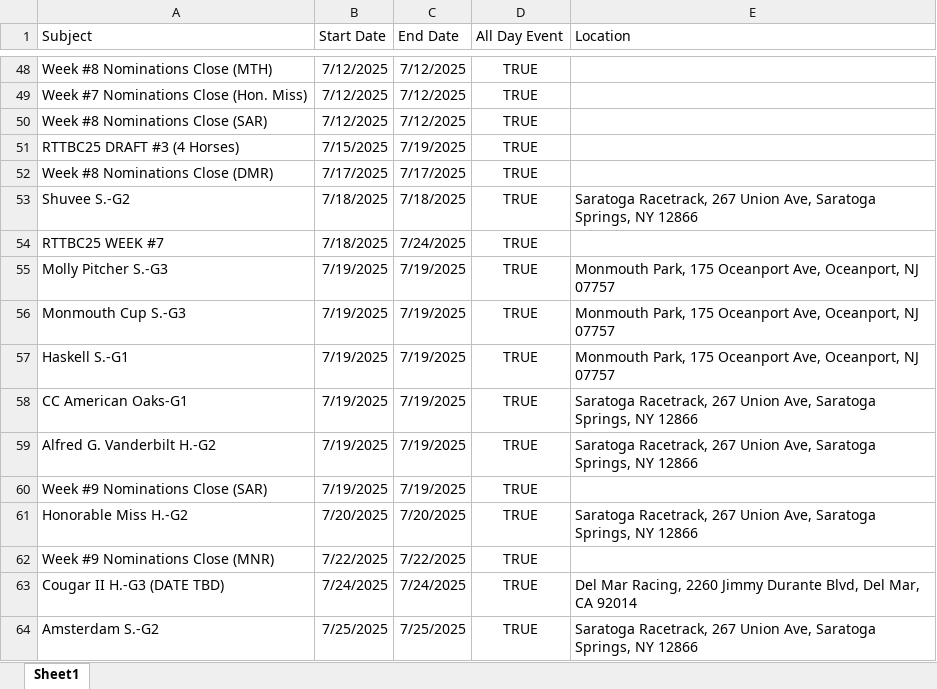
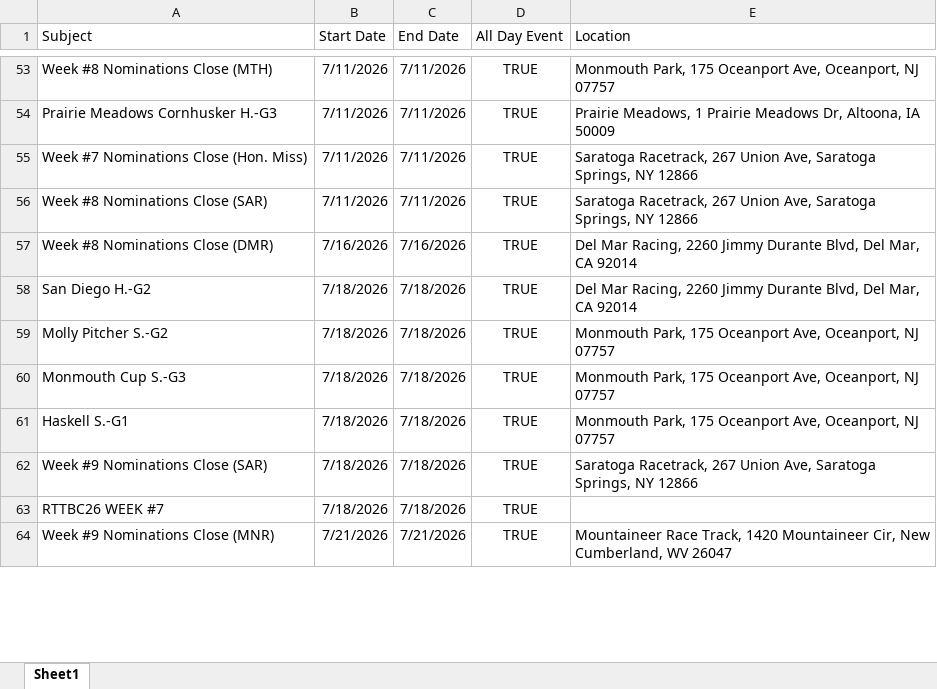
Before and after one commit to michael-m-casserly/gallop-racing, an Excel workbook: contests/rttbc26/RTTBC26-Schedule-for-Google-Calendar.xlsx, sheet Sheet1, drawn as a sheet; only a part is shown, gaps mark what is left out; values as stored, in another font and other column widths than the file's, no borders; removed rows and columns are numbered as before the commit, all else as after; the diff covers the shown part only; the diff names each change by its address in the sheet, - before the commit and + after, or states it on an @@ line.

Commit message:
Update Rules Accordion Display for RTTBC; RTTBC26 Week 1 Noms (SAR); Google Calendar Updates

```diff
--- a/contests/rttbc26/RTTBC26-Schedule-for-Google-Calendar.xlsx (sheet Sheet1)
+++ b/contests/rttbc26/RTTBC26-Schedule-for-Google-Calendar.xlsx (sheet Sheet1)
-B53 (Start Date): 7/12/2025
+B53 (Start Date): 7/11/2026
-C53 (End Date): 7/12/2025
+C53 (End Date): 7/11/2026
-E53 (Location): (empty)
+E53 (Location): Monmouth Park, 175 Oceanport Ave, Oceanport, NJ 07757
+row 54: Prairie Meadows Cornhusker H.-G3 | 7/11/2026 | 7/11/2026 | TRUE | Prairie Meadows, 1 Prairie Meadows Dr, Altoona, IA 50009
-B55:B56 (Start Date): 7/12/2025
+B55:B56 (Start Date): 7/11/2026
-C55:C56 (End Date): 7/12/2025
+C55:C56 (End Date): 7/11/2026
-E55:E56 (Location): (empty)
+E55:E56 (Location): Saratoga Racetrack, 267 Union Ave, Saratoga Springs, NY 12866
-row 51: RTTBC25 DRAFT #3 (4 Horses) | 7/15/2025 | 7/19/2025 | TRUE
-B57 (Start Date): 7/17/2025
+B57 (Start Date): 7/16/2026
-C57 (End Date): 7/17/2025
+C57 (End Date): 7/16/2026
-E57 (Location): (empty)
+E57 (Location): Del Mar Racing, 2260 Jimmy Durante Blvd, Del Mar, CA 92014
-A58 (Subject): Shuvee S.-G2
+A58 (Subject): San Diego H.-G2
-B58 (Start Date): 7/18/2025
+B58 (Start Date): 7/18/2026
-C58 (End Date): 7/18/2025
+C58 (End Date): 7/18/2026
-E58 (Location): Saratoga Racetrack, 267 Union Ave, Saratoga Springs, NY 12866
+E58 (Location): Del Mar Racing, 2260 Jimmy Durante Blvd, Del Mar, CA 92014
-row 54: RTTBC25 WEEK #7 | 7/18/2025 | 7/24/2025 | TRUE
-A59 (Subject): Molly Pitcher S.-G3
+A59 (Subject): Molly Pitcher S.-G2
-B59:B61 (Start Date): 7/19/2025
+B59:B61 (Start Date): 7/18/2026
-C59:C61 (End Date): 7/19/2025
+C59:C61 (End Date): 7/18/2026
-row 58: CC American Oaks-G1 | 7/19/2025 | 7/19/2025 | TRUE | Saratoga Racetrack, 267 Union Ave, Saratoga Springs, NY 12866
-row 59: Alfred G. Vanderbilt H.-G2 | 7/19/2025 | 7/19/2025 | TRUE | Saratoga Racetrack, 267 Union Ave, Saratoga Springs, NY 12866
-B62 (Start Date): 7/19/2025
+B62 (Start Date): 7/18/2026
-C62 (End Date): 7/19/2025
+C62 (End Date): 7/18/2026
-E62 (Location): (empty)
+E62 (Location): Saratoga Racetrack, 267 Union Ave, Saratoga Springs, NY 12866
-row 61: Honorable Miss H.-G2 | 7/20/2025 | 7/20/2025 | TRUE | Saratoga Racetrack, 267 Union Ave, Saratoga Springs, NY 12866
+row 63: RTTBC26 WEEK #7 | 7/18/2026 | 7/18/2026 | TRUE
-B64 (Start Date): 7/22/2025
+B64 (Start Date): 7/21/2026
-C64 (End Date): 7/22/2025
+C64 (End Date): 7/21/2026
-E64 (Location): (empty)
+E64 (Location): Mountaineer Race Track, 1420 Mountaineer Cir, New Cumberland, WV 26047
-row 63: Cougar II H.-G3 (DATE TBD) | 7/24/2025 | 7/24/2025 | TRUE | Del Mar Racing, 2260 Jimmy Durante Blvd, Del Mar, CA 92014
-row 64: Amsterdam S.-G2 | 7/25/2025 | 7/25/2025 | TRUE | Saratoga Racetrack, 267 Union Ave, Saratoga Springs, NY 12866
```
Also changed, not shown: 61 added rows, 45 removed rows and 290 edited cells elsewhere in this sheet, 11 other files.
